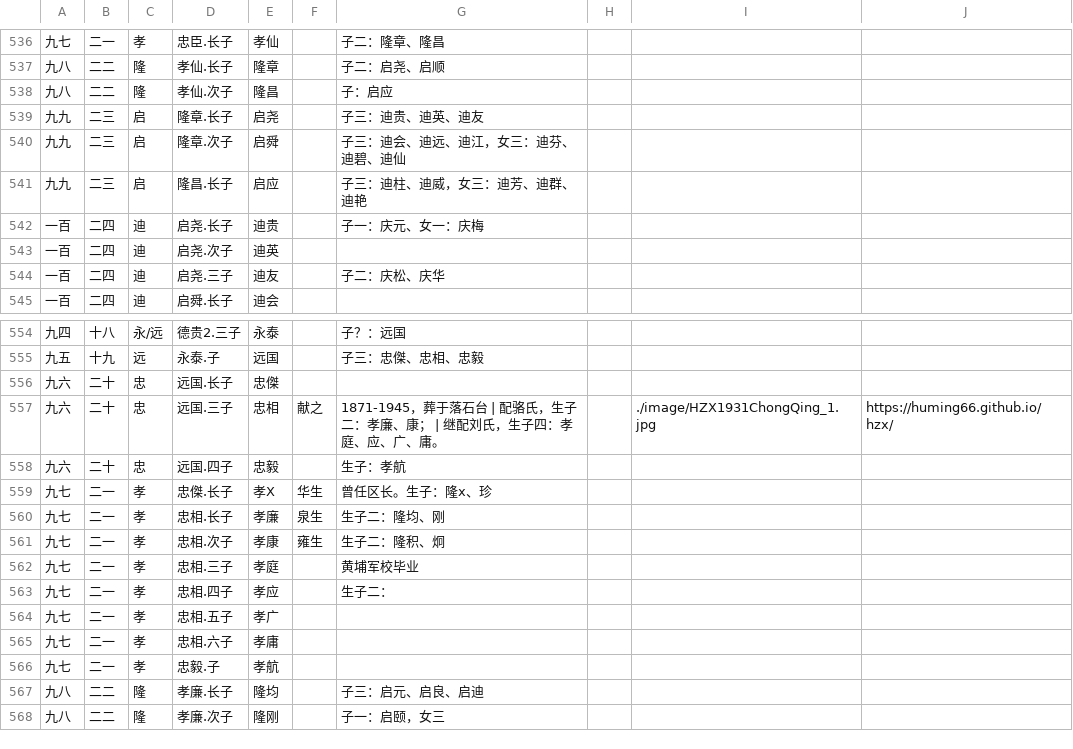
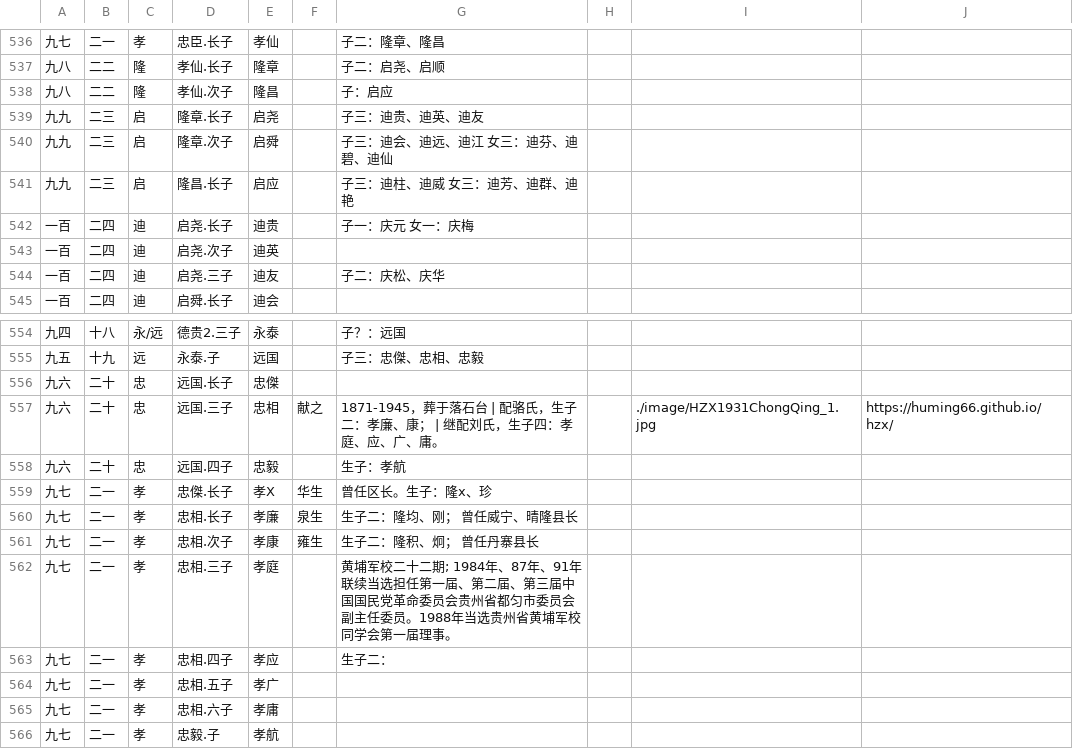
Before and after one commit to huming66/rTree, a CSV file: zg.csv, drawn as a sheet; only a part is shown, gaps mark what is left out; the shorter side is filled out with more unchanged rows.

Commit message:
孝庭

```diff
--- a/zg.csv
+++ b/zg.csv
@@ -539,5 +539,5 @@
 九九,二三,启,隆章.长子,启尧,,子三：迪贵、迪英、迪友
-九九,二三,启,隆章.次子,启舜,,子三：迪会、迪远、迪江，女三：迪芬、迪碧、迪仙
-九九,二三,启,隆昌.长子,启应,,子三：迪柱、迪威，女三：迪芳、迪群、迪艳
-一百,二四,迪,启尧.长子,迪贵,,子一：庆元、女一：庆梅
+九九,二三,启,隆章.次子,启舜,,子三：迪会、迪远、迪江 女三：迪芬、迪碧、迪仙
+九九,二三,启,隆昌.长子,启应,,子三：迪柱、迪威  女三：迪芳、迪群、迪艳
+一百,二四,迪,启尧.长子,迪贵,,子一：庆元 女一：庆梅
 一百,二四,迪,启尧.次子,迪英,,
@@ -559,5 +559,5 @@
 九七,二一,孝,忠傑.长子,孝X,华生,曾任区长。生子：隆x、珍
-九七,二一,孝,忠相.长子,孝廉,泉生,生子二：隆均、刚
-九七,二一,孝,忠相.次子,孝康,雍生,生子二：隆积、炯
-九七,二一,孝,忠相.三子,孝庭,,黄埔军校毕业
+九七,二一,孝,忠相.长子,孝廉,泉生,生子二：隆均、刚； 曾任威宁、晴隆县长
+九七,二一,孝,忠相.次子,孝康,雍生,生子二：隆积、炯； 曾任丹寨县长
+九七,二一,孝,忠相.三子,孝庭,,黄埔军校二十二期; 1984年、87年、91年联续当选担任第一届、第二届、第三届中国国民党革命委员会贵州省都匀市委员会副主任委员。1988年当选贵州省黄埔军校同学会第一届理事。
 九七,二一,孝,忠相.四子,孝应,,生子二：
```
